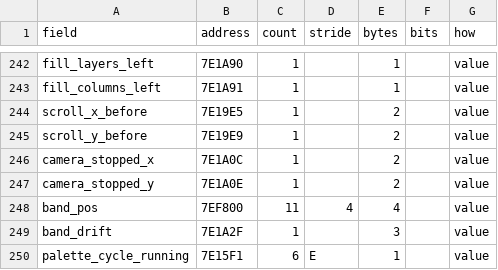
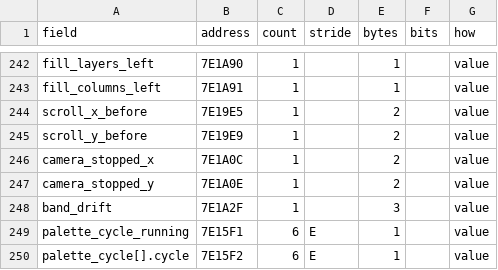
Before and after one commit to jeff-strutb/aladdinsvhc, a CSV file: native/aladdin/tools/state_fields.csv, drawn as a sheet; only a part is shown, gaps mark what is left out; the shorter side is filled out with more unchanged rows; the diff names each change by its address in the sheet, - before the commit and + after, or states it on an @@ line.

Commit message:
Native video: g.band_pos removed (the bands' positions are g.line_data from $400 on, which reset clears)

```diff
--- a/native/aladdin/tools/state_fields.csv
+++ b/native/aladdin/tools/state_fields.csv
-row 248: band_pos | 7EF800 | 11 | 4 | 4 |  | value
```
Also changed, not shown: 1 other file.
